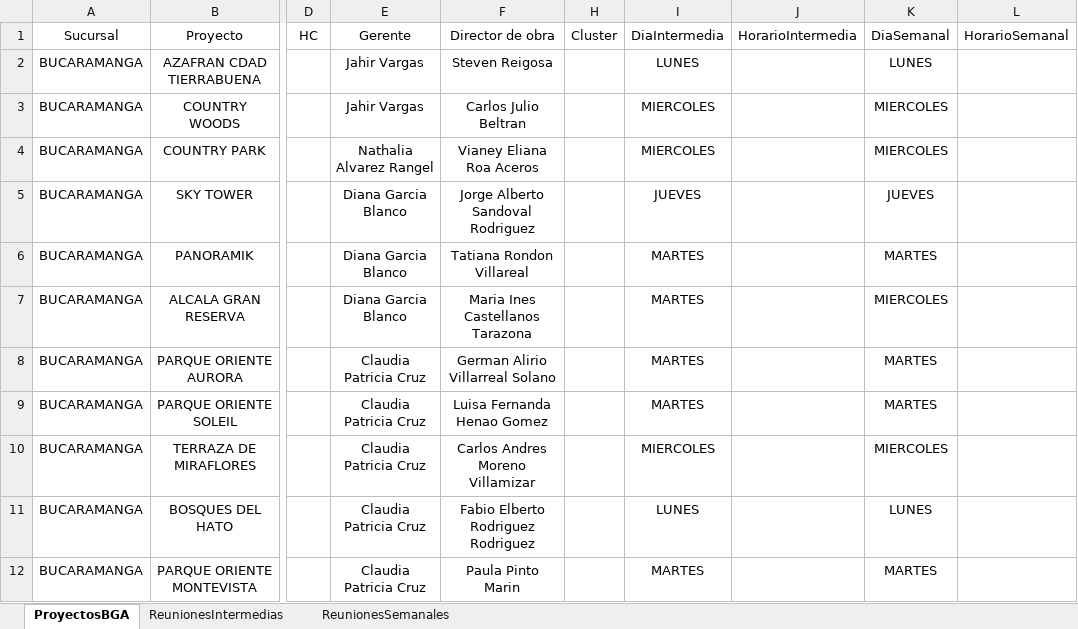
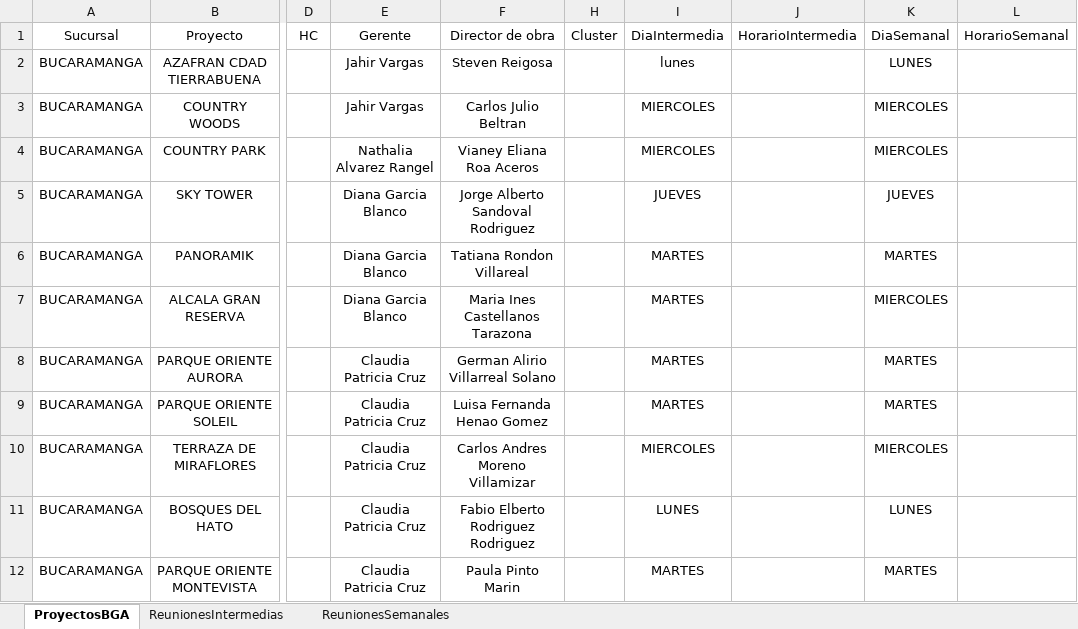
Before and after one commit to leanmarval-ui/CumplimientoActasBucaramanga, an Excel workbook: input/Reuniones.xlsx, sheet ProyectosBGA, drawn as a sheet; only a part is shown, gaps mark what is left out; values as stored, in another font and other column widths than the file's, no borders; table styles not drawn; the diff names each change by its address in the sheet, - before the commit and + after, or states it on an @@ line.

Commit message:
Add files via upload

```diff
--- a/input/Reuniones.xlsx (sheet ProyectosBGA)
+++ b/input/Reuniones.xlsx (sheet ProyectosBGA)
-I2: LUNES
+I2: lunes
```
